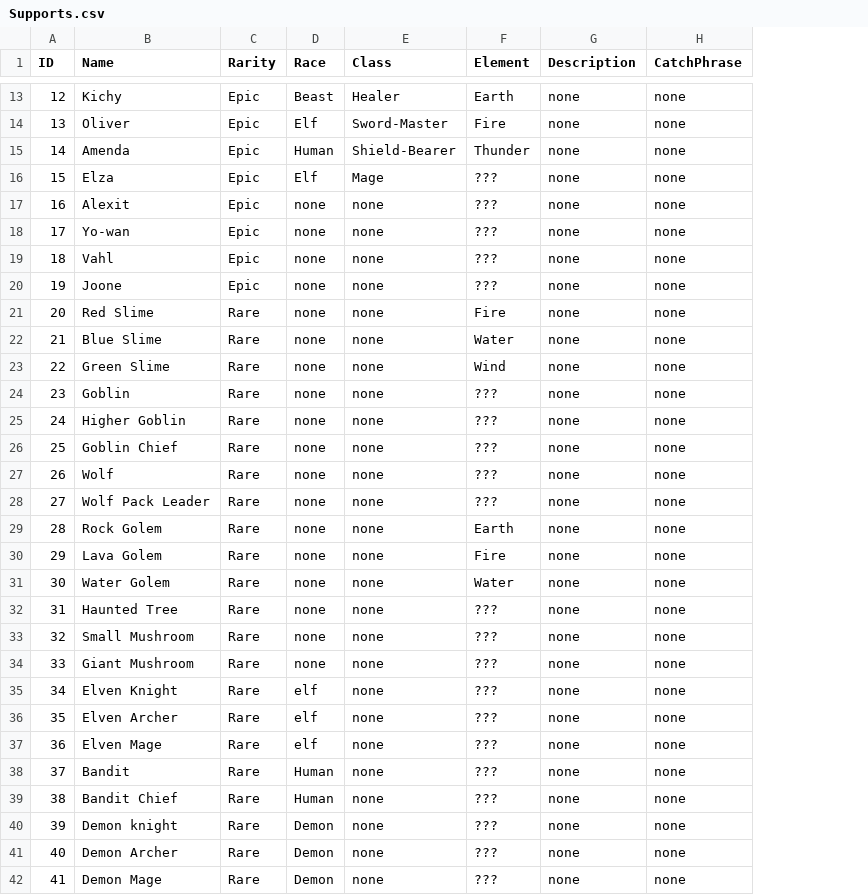
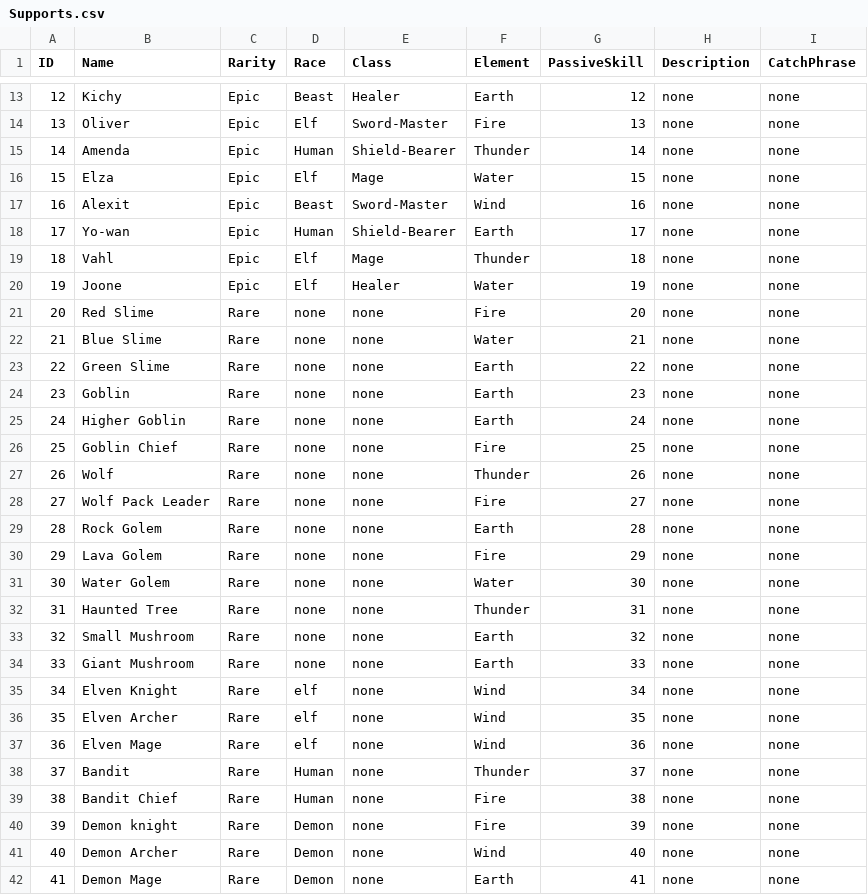
Before and after one commit to FrownGate/Ennisia, a CSV file: Assets/Editor/CSV/Supports.csv, drawn as a sheet; only a part is shown, gaps mark what is left out; the diff covers the shown part only; the diff names each change by its address in the sheet, - before the commit and + after, or states it on an @@ line.

Commit message:
:rainbow: update support csv

```diff
--- a/Assets/Editor/CSV/Supports.csv
+++ b/Assets/Editor/CSV/Supports.csv
+column G (PassiveSkill), rows 13-42: 12 | 13 | 14 | 15 | 16 | 17 | 18 | 19 | 20 | 21 | 22 | 23 | 24 | 25 | 26 | 27 | 28 | 29 | 30 | 31 | 32 | 33 | 34 | 35 | 36 | 37 | 38 | 39 | 40 | 41
-F16 (Element): ???
+F16 (Element): Water
-D17 (Race): none
+D17 (Race): Beast
-E17 (Class): none
+E17 (Class): Sword-Master
-F17 (Element): ???
+F17 (Element): Wind
-D18 (Race): none
+D18 (Race): Human
-E18 (Class): none
+E18 (Class): Shield-Bearer
-F18 (Element): ???
+F18 (Element): Earth
-D19:D20 (Race): none
+D19:D20 (Race): Elf
-E19 (Class): none
+E19 (Class): Mage
-F19 (Element): ???
+F19 (Element): Thunder
-E20 (Class): none
+E20 (Class): Healer
-F20 (Element): ???
+F20 (Element): Water
-F23 (Element): Wind
+F23 (Element): Earth
-F24:F25 (Element): ???
+F24:F25 (Element): Earth
-F26 (Element): ???
+F26 (Element): Fire
-F27 (Element): ???
+F27 (Element): Thunder
-F28 (Element): ???
+F28 (Element): Fire
-F32 (Element): ???
+F32 (Element): Thunder
-F33:F34 (Element): ???
+F33:F34 (Element): Earth
-F35:F37 (Element): ???
+F35:F37 (Element): Wind
-F38 (Element): ???
+F38 (Element): Thunder
-F39:F40 (Element): ???
+F39:F40 (Element): Fire
-F41 (Element): ???
+F41 (Element): Wind
-F42 (Element): ???
+F42 (Element): Earth
```
Also changed, not shown: 3 edited cells elsewhere in this file, 45 other files.
